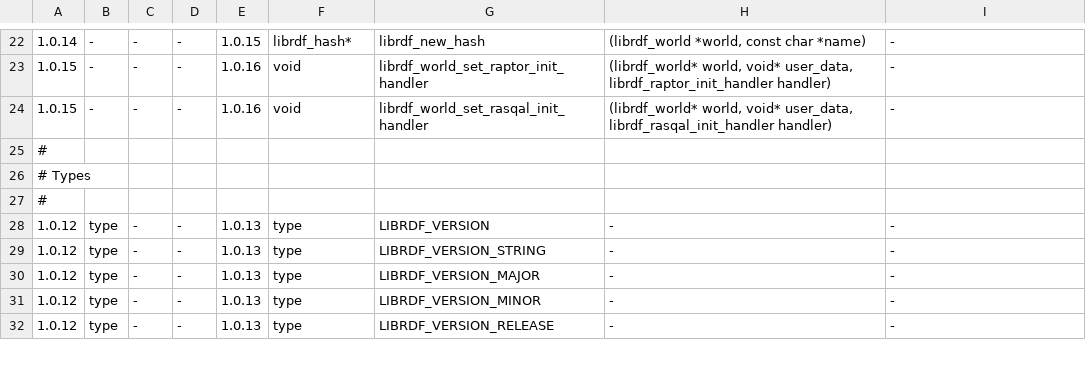
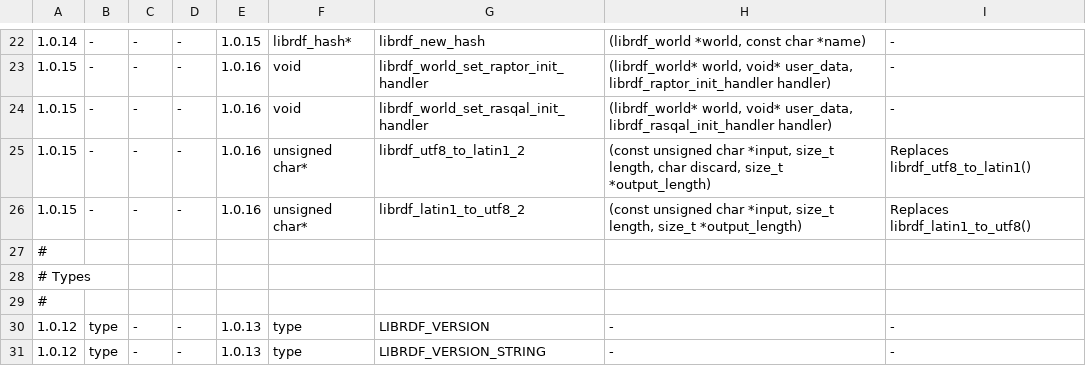
Before and after one commit to dajobe/librdf, a TSV file: docs/redland-changes.tsv, drawn as a sheet; only a part is shown, gaps mark what is left out; the shorter side is filled out with more unchanged rows.

Commit message:
Deprecate latin1/utf8 routines that use int sizes
(librdf_latin1_to_utf8_2): Added deprecating librdf_latin1_to_utf8

(librdf_utf8_to_latin1_2): Added deprecating librdf_utf8_to_latin1

```diff
--- a/docs/redland-changes.tsv
+++ b/docs/redland-changes.tsv
@@ -24,2 +24,4 @@
 1.0.15	-	-	-	1.0.16	void	librdf_world_set_rasqal_init_handler	(librdf_world* world, void* user_data, librdf_rasqal_init_handler handler)	-
+1.0.15	-	-	-	1.0.16	unsigned char*	librdf_utf8_to_latin1_2	(const unsigned char *input, size_t length, char discard, size_t *output_length)	Replaces librdf_utf8_to_latin1()
+1.0.15	-	-	-	1.0.16	unsigned char*	librdf_latin1_to_utf8_2	(const unsigned char *input, size_t length, size_t *output_length)	Replaces librdf_latin1_to_utf8()
 #
```
Also changed, not shown: 3 other files.
